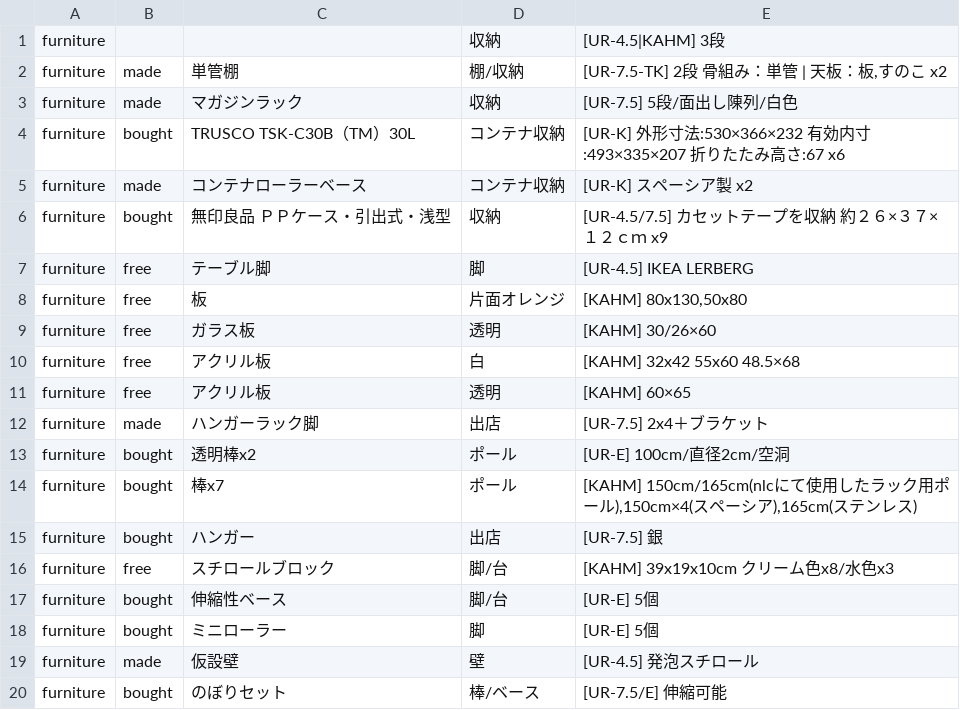
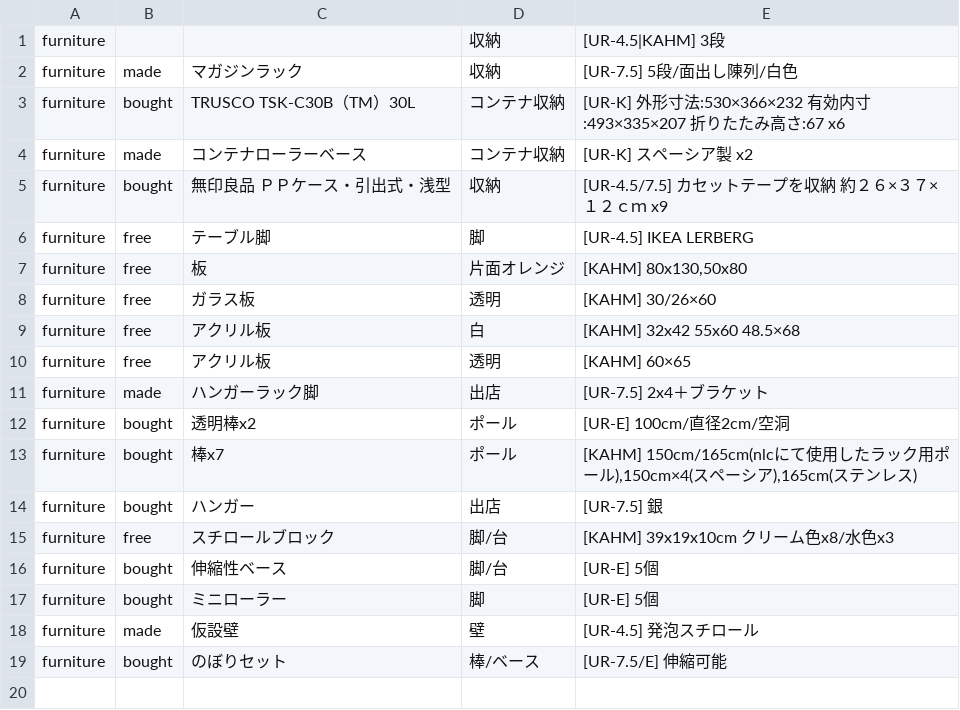
Before and after one commit to the-things-i-we-own/the-things-i-we-own.github.io, a CSV file: csv/furniture.csv, drawn as a sheet; the diff names each change by its address in the sheet, - before the commit and + after, or states it on an @@ line.

```diff
--- a/csv/furniture.csv
+++ b/csv/furniture.csv
-row 2: furniture | made | 単管棚 | 棚/収納 | [UR-7.5-TK] 2段 骨組み：単管 | 天板：板,すのこ x2
```
Also changed, not shown: 1 other file.
